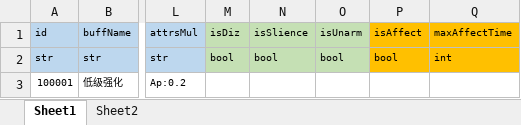
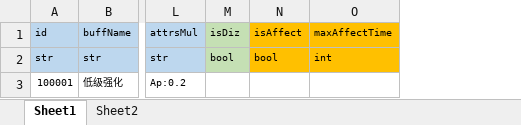
Before and after one commit to lyvoid/l2, an Excel workbook: config/xlsx/buff.xlsx, sheet Sheet1, drawn as a sheet; only a part is shown, gaps mark what is left out; values as stored, in another font and other column widths than the file's, no borders; the diff names each change by its address in the sheet, - before the commit and + after, or states it on an @@ line.

```diff
--- a/config/xlsx/buff.xlsx (sheet Sheet1)
+++ b/config/xlsx/buff.xlsx (sheet Sheet1)
-column N, rows 1-2: isSlience | bool
-column O, rows 1-2: isUnarm | bool
```
Also changed, not shown: config/xlsx/skill.xlsx.
